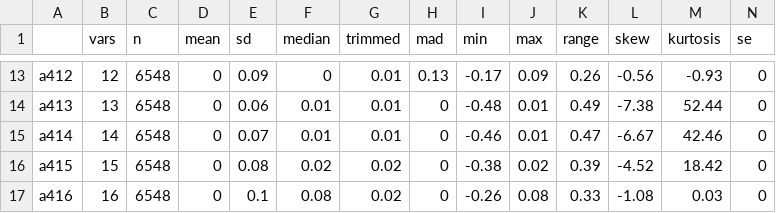
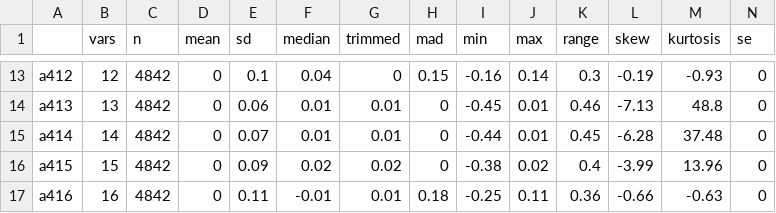
Before and after one commit to jayquinn/journeytoamastersdegree, a CSV file: PCAdescribe.csv, drawn as a sheet; only a part is shown, gaps mark what is left out; the diff covers the shown part only.

```diff
--- a/PCAdescribe.csv
+++ b/PCAdescribe.csv
@@ -13,5 +13,5 @@
-"a412",12,6548,0,0.09,0,0.01,0.13,-0.17,0.09,0.26,-0.56,-0.93,0
-"a413",13,6548,0,0.06,0.01,0.01,0,-0.48,0.01,0.49,-7.38,52.44,0
-"a414",14,6548,0,0.07,0.01,0.01,0,-0.46,0.01,0.47,-6.67,42.46,0
-"a415",15,6548,0,0.08,0.02,0.02,0,-0.38,0.02,0.39,-4.52,18.42,0
-"a416",16,6548,0,0.1,0.08,0.02,0,-0.26,0.08,0.33,-1.08,0.03,0
+"a412",12,4842,0,0.1,0.04,0,0.15,-0.16,0.14,0.3,-0.19,-0.93,0
+"a413",13,4842,0,0.06,0.01,0.01,0,-0.45,0.01,0.46,-7.13,48.8,0
+"a414",14,4842,0,0.07,0.01,0.01,0,-0.44,0.01,0.45,-6.28,37.48,0
+"a415",15,4842,0,0.09,0.02,0.02,0,-0.38,0.02,0.4,-3.99,13.96,0
+"a416",16,4842,0,0.11,-0.01,0.01,0.18,-0.25,0.11,0.36,-0.66,-0.63,0
```
Also changed, not shown: 97 edited cells elsewhere in this file, GPCMitems.csv, PCAloading.csv, 10 other files.
